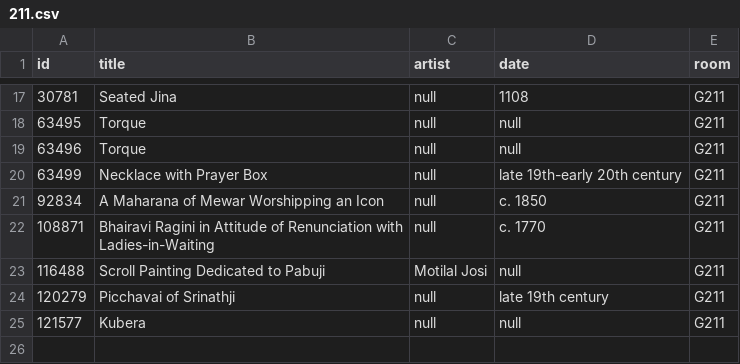
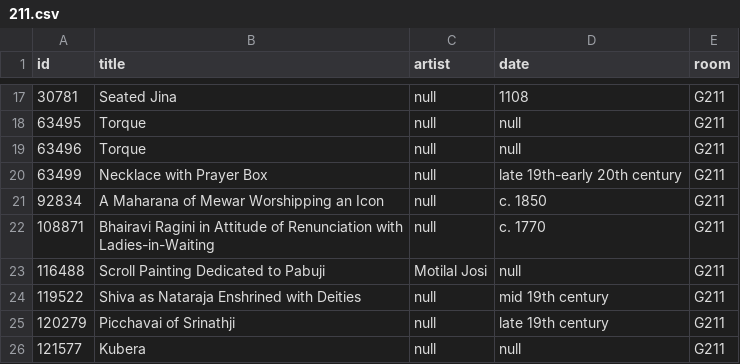
Before and after one commit to miabot/galleries.csv, a CSV file: galleries/211.csv, drawn as a sheet; only a part is shown, gaps mark what is left out.

```diff
--- a/galleries/211.csv
+++ b/galleries/211.csv
@@ -23,2 +23,3 @@
 116488,"Scroll Painting Dedicated to Pabuji","Motilal Josi",null,"G211"
+119522,"Shiva as Nataraja Enshrined with Deities",null,"mid 19th century","G211"
 120279,"Picchavai of Srinathji",null,"late 19th century","G211"
```
Also changed, not shown: galleries/340.csv, galleries/341.csv, 2 other files.
